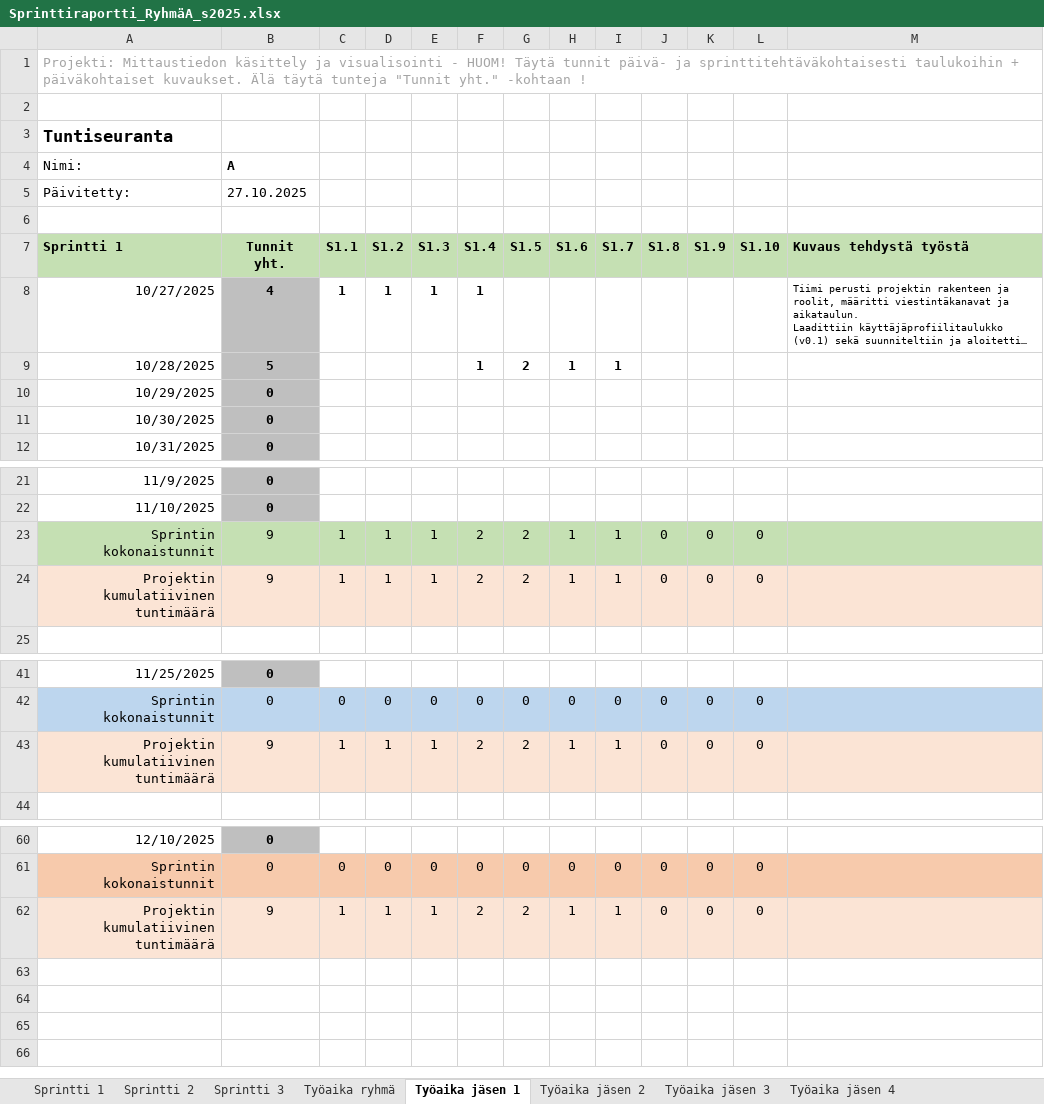
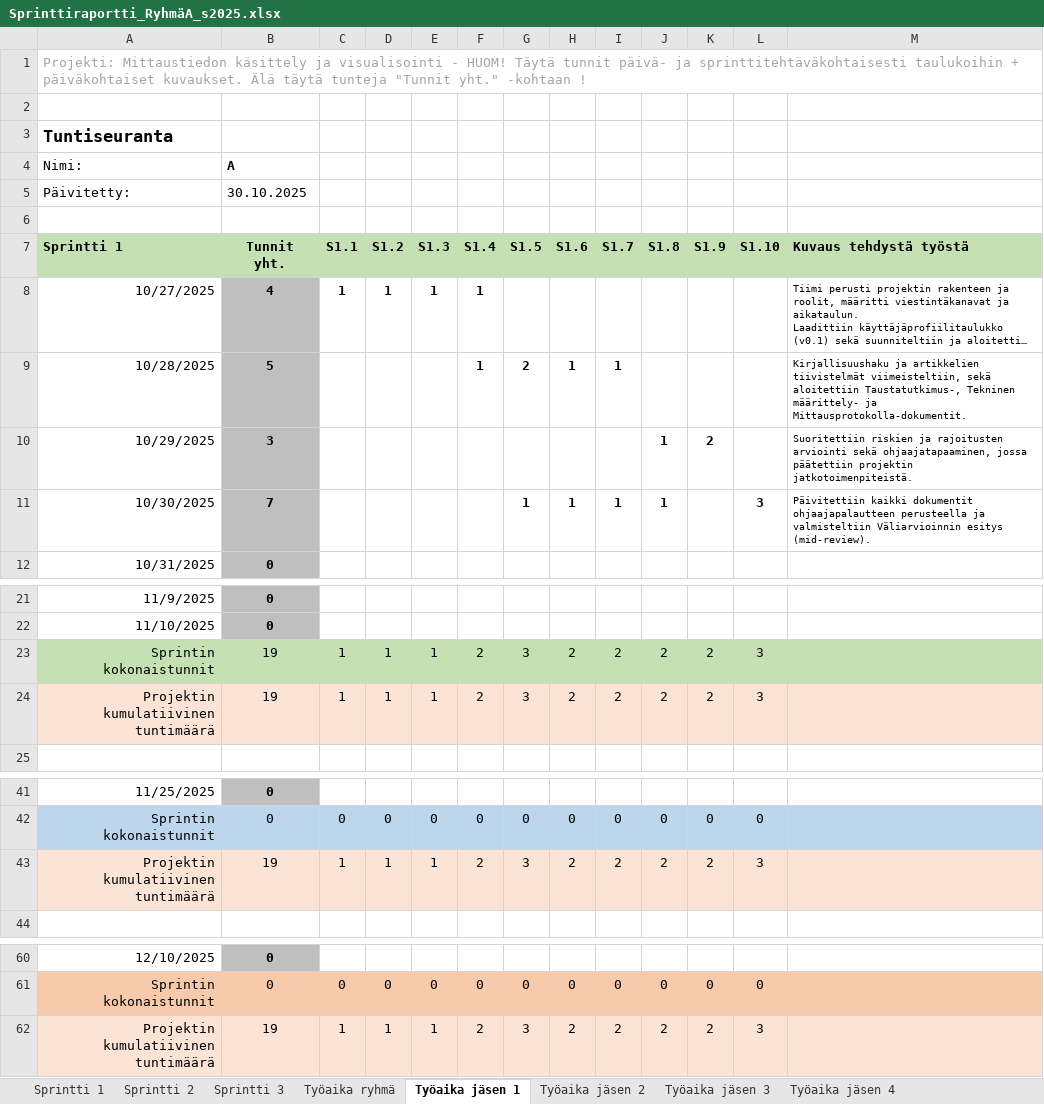
Before and after one commit to source-bob/hyte-proj2025, an Excel workbook: progress/Sprinttiraportti_RyhmäA_s2025.xlsx, sheet Työaika jäsen 1, drawn as a sheet; only a part is shown, gaps mark what is left out; long unchanged cells end in …; values as stored, in another font and other column widths than the file's, no borders; removed rows and columns are numbered as before the commit, all else as after; the diff names each change by its address in the sheet, - before the commit and + after, or states it on an @@ line.

```diff
--- a/progress/Sprinttiraportti_RyhmäA_s2025.xlsx (sheet Työaika jäsen 1)
+++ b/progress/Sprinttiraportti_RyhmäA_s2025.xlsx (sheet Työaika jäsen 1)
-B5 (A): 27.10.2025
+B5 (A): 30.10.2025
-M9: (empty)
+M9: Kirjallisuushaku ja artikkelien tiivistelmät viimeisteltiin, sekä aloitettiin Taustatutkimus-, Tekninen määrittely- ja Mittausprotokolla-dokumentit.
-row 10: 10/29/2025 | 0
-row 11: 10/30/2025 | 0
+row 10: 10/29/2025 | 3 |  |  |  |  |  |  |  | 1 | 2 |  | Suoritettiin riskien ja rajoitusten arviointi sekä ohjaajatapaaminen, jossa päätettiin projektin jatkotoimenpiteistä.
+row 11: 10/30/2025 | 7 |  |  |  |  | 1 | 1 | 1 | 1 |  | 3 | Päivitettiin kaikki dokumentit ohjaajapalautteen perusteella ja valmisteltiin Väliarvioinnin esitys (mid-review).
-B23:B24 (A): 9
+B23:B24 (A): 19
-G23:G24: 2
+G23:G24: 3
-H23:H24: 1
+H23:H24: 2
-I23:I24: 1
+I23:I24: 2
-J23:J24: 0
+J23:J24: 2
-K23:K24: 0
+K23:K24: 2
-L23:L24: 0
+L23:L24: 3
-B43 (A): 9
+B43 (A): 19
-G43: 2
+G43: 3
-H43: 1
+H43: 2
-I43: 1
+I43: 2
-J43: 0
+J43: 2
-K43: 0
+K43: 2
-L43: 0
+L43: 3
-B62 (A): 9
+B62 (A): 19
-G62: 2
+G62: 3
-H62: 1
+H62: 2
-I62: 1
+I62: 2
-J62: 0
+J62: 2
-K62: 0
+K62: 2
-L62: 0
+L62: 3
```
Also changed, not shown: sheet Sprintti 1, sheet Työaika ryhmä, sheet Sprintti 2, sheet Sprintti 3, charts or pictures, 19 other files.
